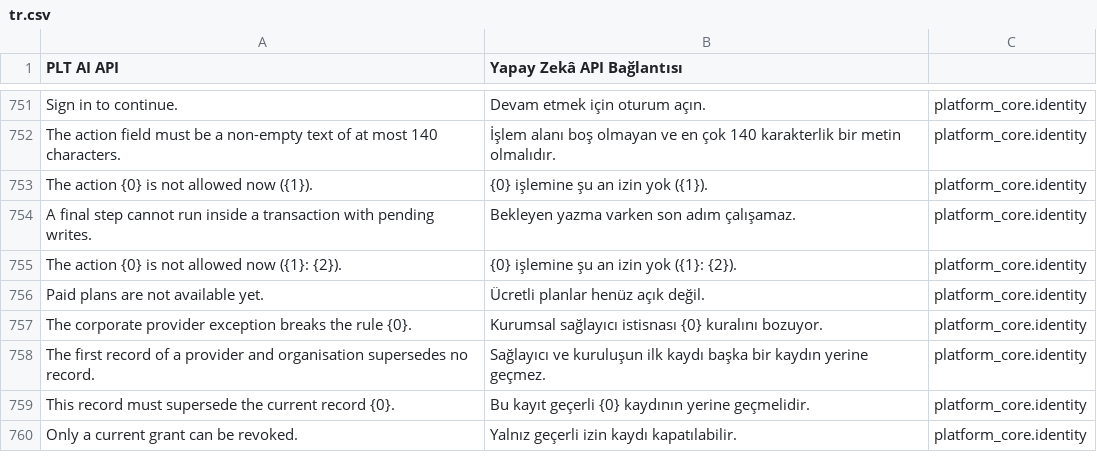
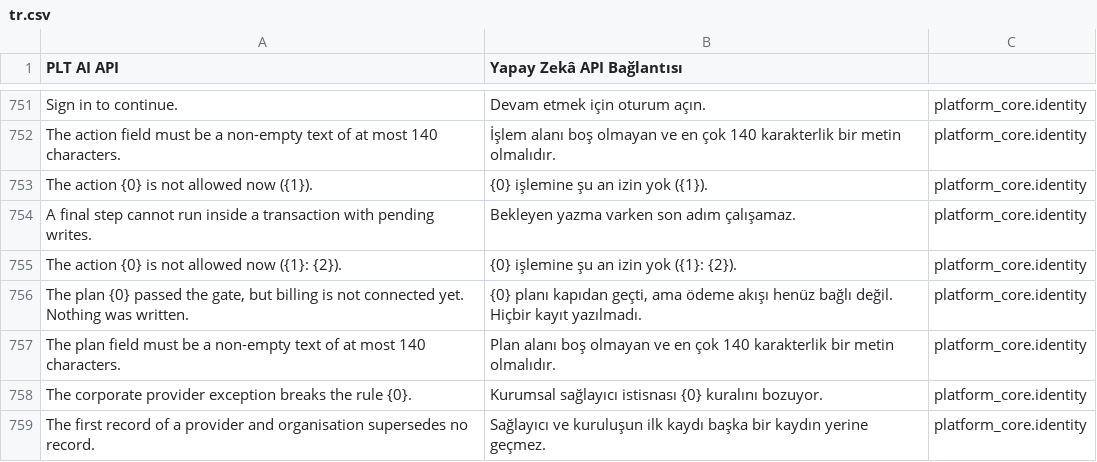
Before and after one commit to metafrappe/backend, a CSV file: apps/platform_core/platform_core/translations/tr.csv, drawn as a sheet; only a part is shown, gaps mark what is left out; the shorter side is filled out with more unchanged rows.

Commit message:
G-166: ücretli plan kapısı yeni depoya taşındı (AJA-2208, AJA-584)
Kaynak eski depodaki pc/g166-paid-plan dalıdır. Son commit 48e0f90a'dır.
Yollardan backend/ öneki kaldırıldı.

- Kapı planı ve ödeme kartı kanıtını denetler.
- Planlar ve fiyatlar policy/plans.json dosyasındadır.
- Testler kodla birlikte taşındı.
- Kodda ürün adı yerine teknik ad atonota_login yazılır (AJA-1061).
- Semgrep onay özeti yenilendi. Bir bulgu 108. satırdan 117. satıra kaydı.

```diff
--- a/apps/platform_core/platform_core/translations/tr.csv
+++ b/apps/platform_core/platform_core/translations/tr.csv
@@ -867,3 +867,4 @@ A final step cannot run inside a transaction with pending writes.,Bekleyen yazma
 The action {0} is not allowed now ({1}: {2}).,{0} işlemine şu an izin yok ({1}: {2}).,platform_core.identity
-Paid plans are not available yet.,Ücretli planlar henüz açık değil.,platform_core.identity
+"The plan {0} passed the gate, but billing is not connected yet. Nothing was written.","{0} planı kapıdan geçti, ama ödeme akışı henüz bağlı değil. Hiçbir kayıt yazılmadı.",platform_core.identity
+The plan field must be a non-empty text of at most 140 characters.,Plan alanı boş olmayan ve en çok 140 karakterlik bir metin olmalıdır.,platform_core.identity
 The corporate provider exception breaks the rule {0}.,Kurumsal sağlayıcı istisnası {0} kuralını bozuyor.,platform_core.identity
```
Also changed, not shown: 13 other files.
